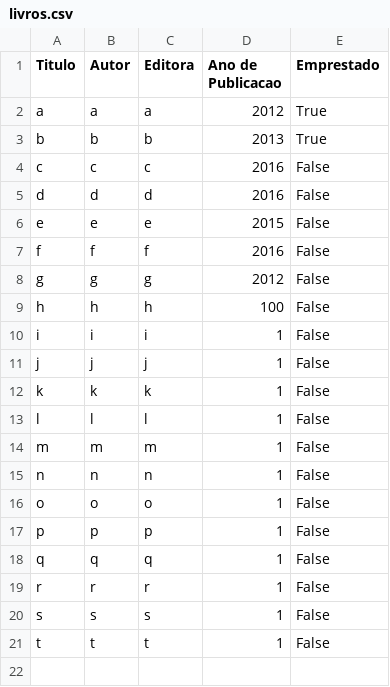
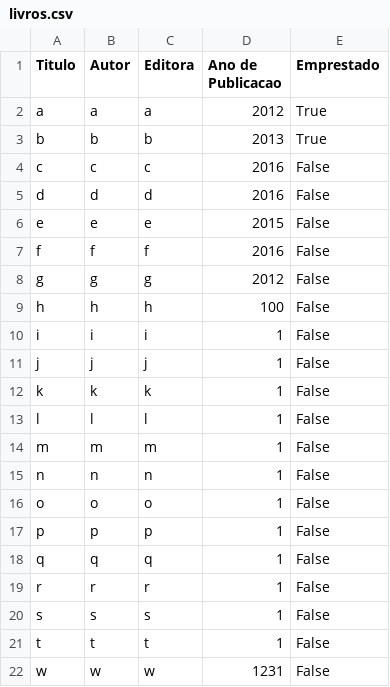
Before and after one commit to NaanVas/APS, a CSV file: livros.csv, drawn as a sheet.

```diff
--- a/livros.csv
+++ b/livros.csv
@@ -21 +21,2 @@ s,s,s,1,False
 t,t,t,1,False
+w,w,w,1231,False
```
Also changed, not shown: autores.csv, 8 other files.
